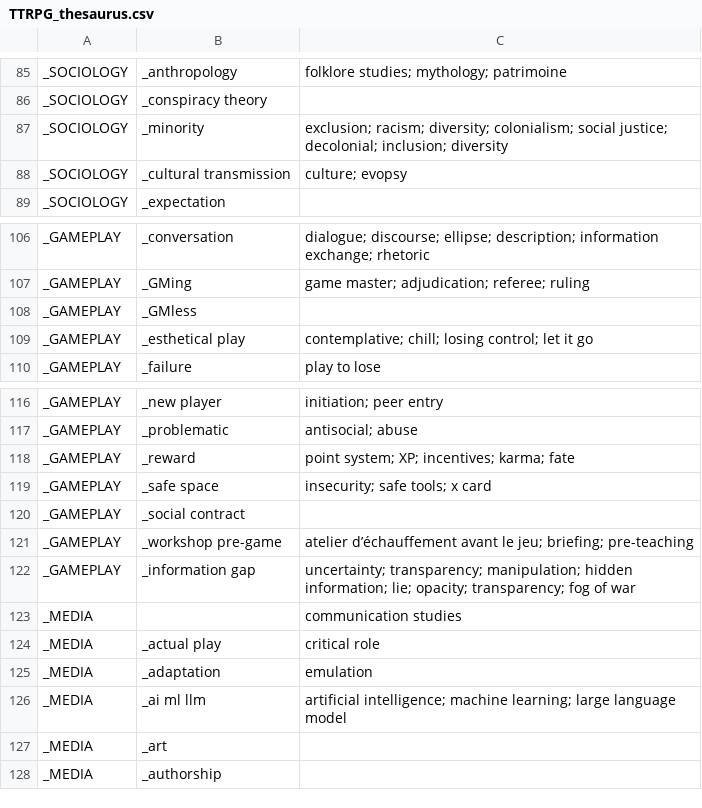
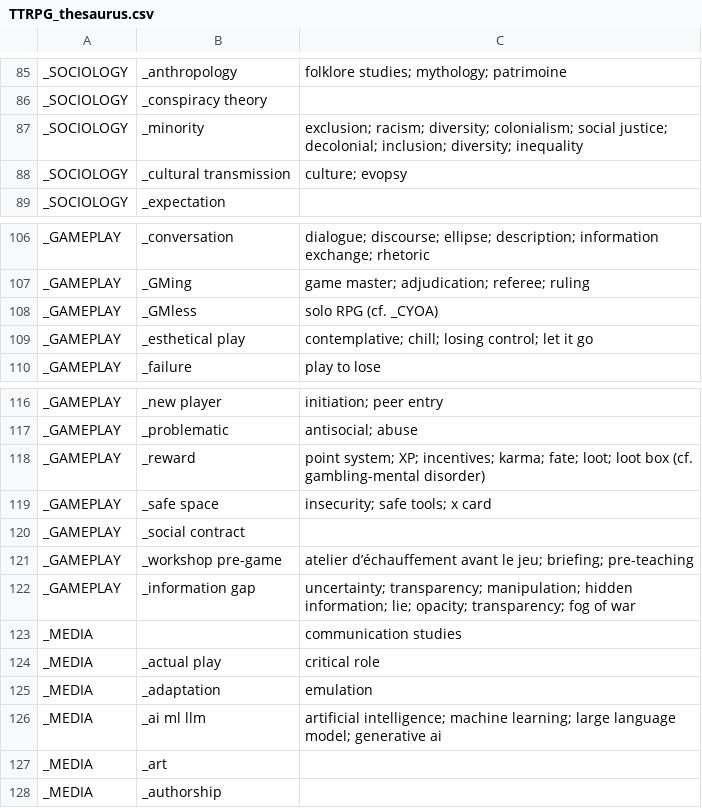
Before and after one commit to pmartinolli/MyThesaurus, a CSV file: ThesaurusBuilder/TTRPG_thesaurus.csv, drawn as a sheet; only a part is shown, gaps mark what is left out; the diff covers the shown part only.

```diff
--- a/ThesaurusBuilder/TTRPG_thesaurus.csv
+++ b/ThesaurusBuilder/TTRPG_thesaurus.csv
@@ -86,3 +86,3 @@ _SOCIOLOGY,_anthropology,folklore studies; mythology; patrimoine
 _SOCIOLOGY,_conspiracy theory,
-_SOCIOLOGY,_minority,exclusion; racism; diversity; colonialism; social justice; decolonial; inclusion; diversity
+_SOCIOLOGY,_minority,exclusion; racism; diversity; colonialism; social justice; decolonial; inclusion; diversity; inequality
 _SOCIOLOGY,_cultural transmission,culture; evopsy
@@ -107,3 +107,3 @@ _GAMEPLAY,_conversation,dialogue; discourse; ellipse; description; information e
 _GAMEPLAY,_GMing,game master; adjudication; referee; ruling
-_GAMEPLAY,_GMless,
+_GAMEPLAY,_GMless,solo RPG (cf. _CYOA)
 _GAMEPLAY,_esthetical play,contemplative; chill; losing control; let it go
@@ -117,3 +117,3 @@ _GAMEPLAY,_new player,initiation; peer entry
 _GAMEPLAY,_problematic,antisocial; abuse
-_GAMEPLAY,_reward,point system; XP; incentives; karma; fate
+_GAMEPLAY,_reward,point system; XP; incentives; karma; fate; loot; loot box (cf. gambling-mental disorder)
 _GAMEPLAY,_safe space,insecurity; safe tools; x card
@@ -125,3 +125,3 @@ _MEDIA,_actual play,critical role
 _MEDIA,_adaptation,emulation
-_MEDIA,_ai ml llm,artificial intelligence; machine learning; large language model
+_MEDIA,_ai ml llm,artificial intelligence; machine learning; large language model; generative ai
 _MEDIA,_art,
```
Also changed, not shown: 1 removed row and 7 edited cells elsewhere in this file, 3 other files.
